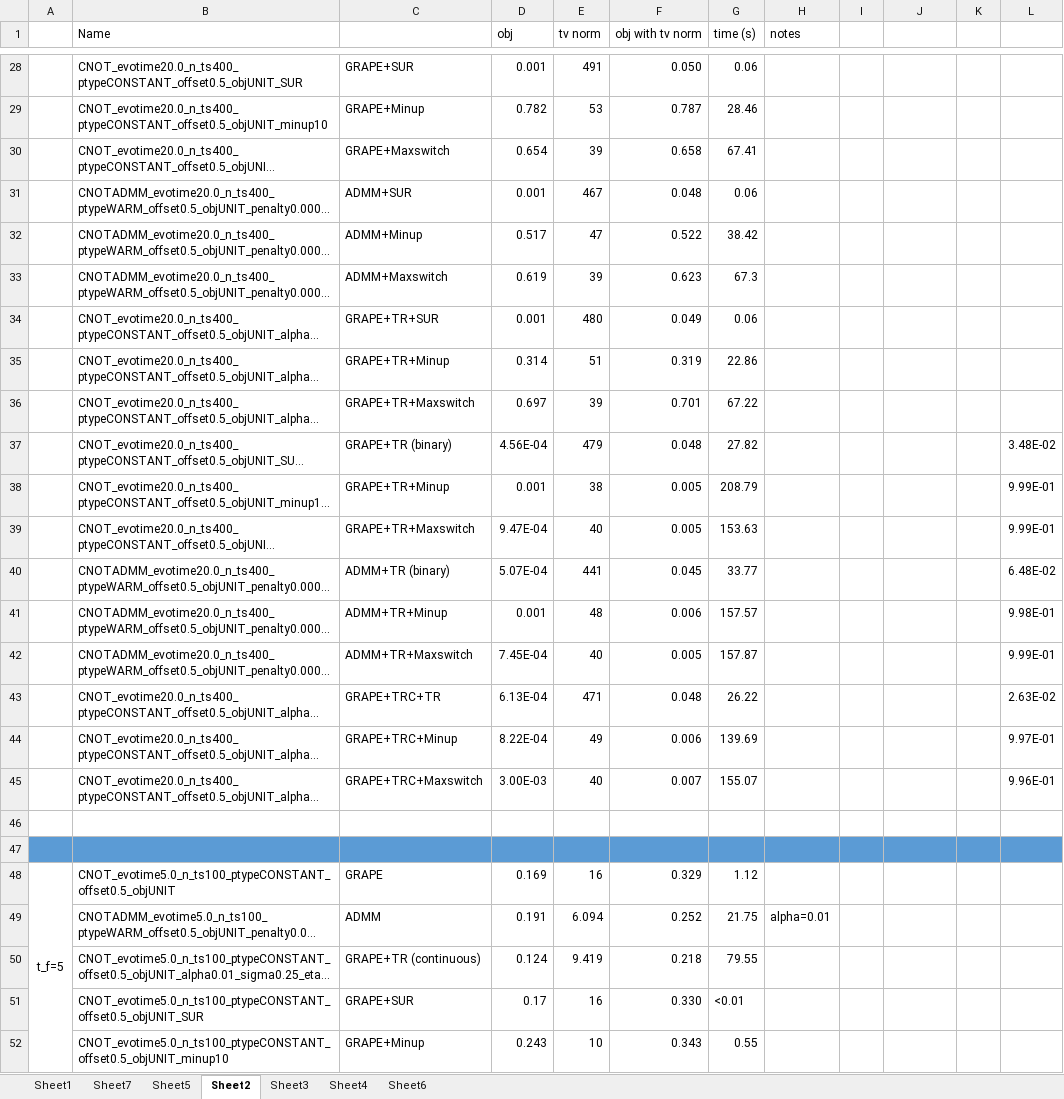
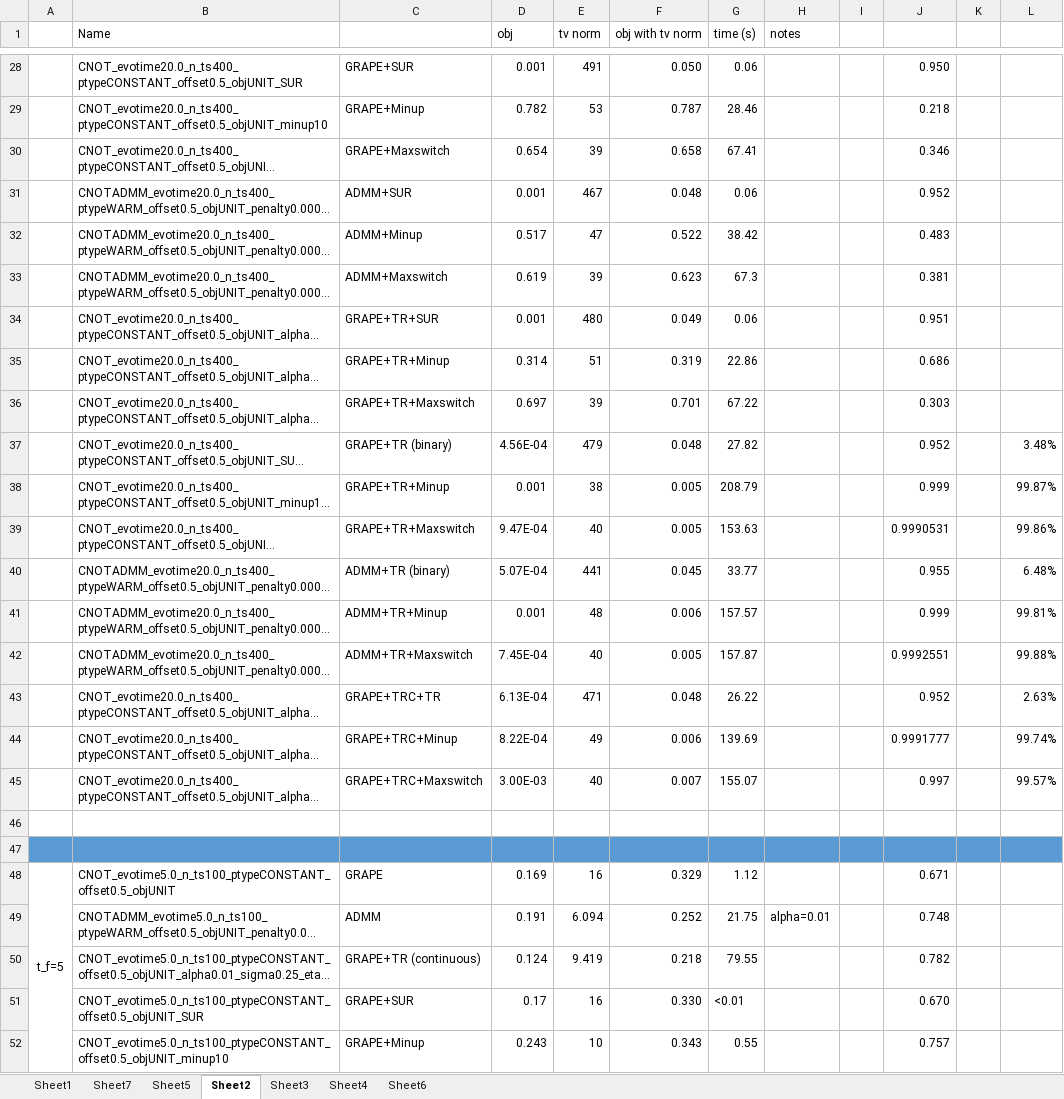
Before and after one commit to xinyufei/Quantum-Control-qutip, an Excel workbook: results.xlsx, sheet Sheet2, drawn as a sheet; only a part is shown, gaps mark what is left out; long unchanged cells end in …; values as stored, in another font and other column widths than the file's, no borders; the diff covers the shown part only; the diff names each change by its address in the sheet, - before the commit and + after, or states it on an @@ line.

```diff
--- a/results.xlsx (sheet Sheet2)
+++ b/results.xlsx (sheet Sheet2)
-J28: (empty)
+J28: 0.950
-J29: (empty)
+J29: 0.218
-J30: (empty)
+J30: 0.346
-J31: (empty)
+J31: 0.952
-J32: (empty)
+J32: 0.483
-J33: (empty)
+J33: 0.381
-J34: (empty)
+J34: 0.951
-J35: (empty)
+J35: 0.686
-J36: (empty)
+J36: 0.303
-J37: (empty)
+J37: 0.952
-L37: 3.48E-02
+L37: 3.48%
-J38: (empty)
+J38: 0.999
-L38: 9.99E-01
+L38: 99.87%
-J39: (empty)
+J39: 0.9990531
-L39: 9.99E-01
+L39: 99.86%
-J40: (empty)
+J40: 0.955
-L40: 6.48E-02
+L40: 6.48%
-J41: (empty)
+J41: 0.999
-L41: 9.98E-01
+L41: 99.81%
-J42: (empty)
+J42: 0.9992551
-L42: 9.99E-01
+L42: 99.88%
-J43: (empty)
+J43: 0.952
-L43: 2.63E-02
+L43: 2.63%
-J44: (empty)
+J44: 0.9991777
-L44: 9.97E-01
+L44: 99.74%
-J45: (empty)
+J45: 0.997
-L45: 9.96E-01
+L45: 99.57%
-J48: (empty)
+J48: 0.671
-J49: (empty)
+J49: 0.748
-J50: (empty)
+J50: 0.782
-J51: (empty)
+J51: 0.670
-J52: (empty)
+J52: 0.757
```
Also changed, not shown: 88 edited cells elsewhere in this sheet, sheet Sheet4, sheet Sheet1, sheet Sheet5, sheet Sheet3, 28 other files.
